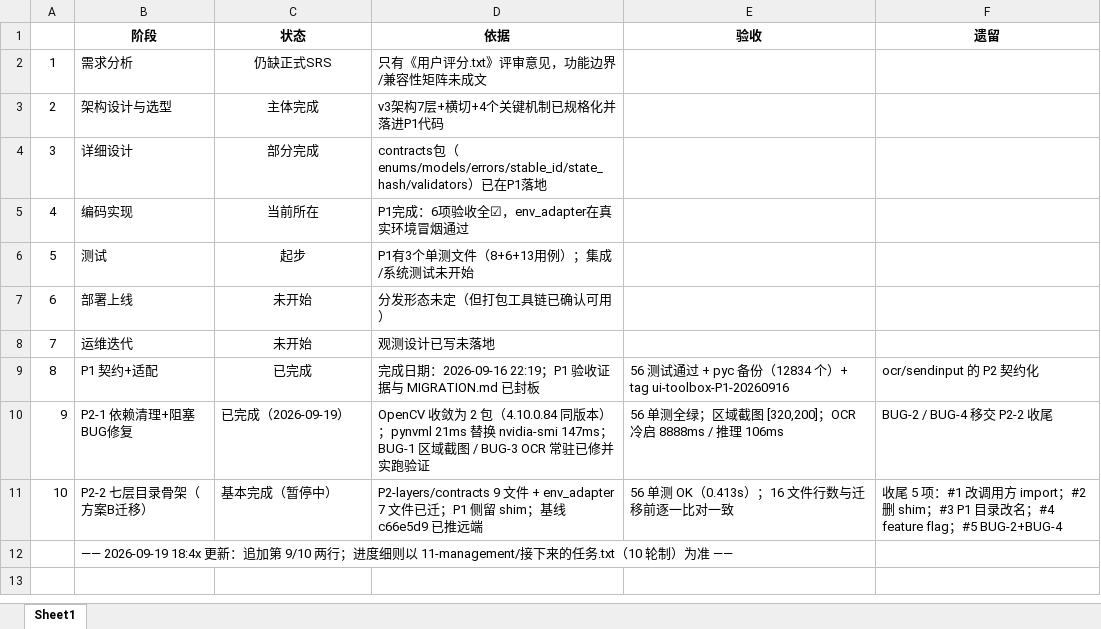
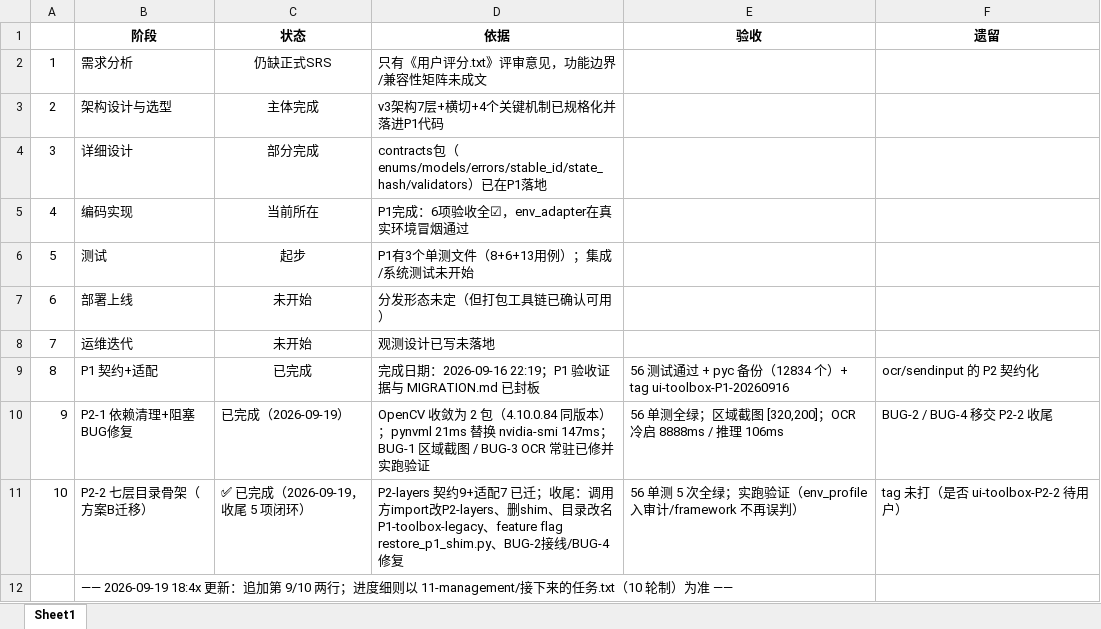
Before and after one commit to loveyueyaya/automation-verification-tool, an Excel workbook: 11-management/历史归档/project-phase-progress.xlsx, sheet Sheet1, drawn as a sheet; values as stored, in another font and other column widths than the file's, no borders; the diff names each change by its address in the sheet, - before the commit and + after, or states it on an @@ line.

Commit message:
11-management 目录重组 + 状态面板 + P2-2 收尾交接文档
重组：参考资料/（management-index、盘点v2、reorg-report）、历史归档/（盘点v1、进度表xlsx）、交接记录/（新建交接_P2-2收尾完成_20260919_232747.md）；根留接下来的任务.txt；新建状态面板.md（当前阶段/代码基线/待办/6条规则/已知风险）。注：豆包协作总控/协作协议总纲/AI协作模式创新点三个文件在目录中不存在，未创建。快照 20260919_232715

```diff
--- a/11-management/历史归档/project-phase-progress.xlsx (sheet Sheet1)
+++ b/11-management/历史归档/project-phase-progress.xlsx (sheet Sheet1)
-C11 (状态): 基本完成（暂停中）
+C11 (状态): ✅ 已完成（2026-09-19，收尾 5 项闭环）
-D11 (依据): P2-layers/contracts 9 文件 + env_adapter 7 文件已迁；P1 侧留 shim；基线 c66e5d9 已推远端
+D11 (依据): P2-layers 契约9+适配7 已迁；收尾：调用方import改P2-layers、删shim、目录改名P1-toolbox-legacy、feature flag restore_p1_shim.py、BUG-2接线/BUG-4修复
-E11 (验收): 56 单测 OK（0.413s）；16 文件行数与迁移前逐一比对一致
+E11 (验收): 56 单测 5 次全绿；实跑验证（env_profile 入审计/framework 不再误判）
-F11 (遗留): 收尾 5 项：#1 改调用方 import；#2 删 shim；#3 P1 目录改名；#4 feature flag；#5 BUG-2+BUG-4
+F11 (遗留): tag 未打（是否 ui-toolbox-P2-2 待用户）
```
Also changed, not shown: 6 other files.
